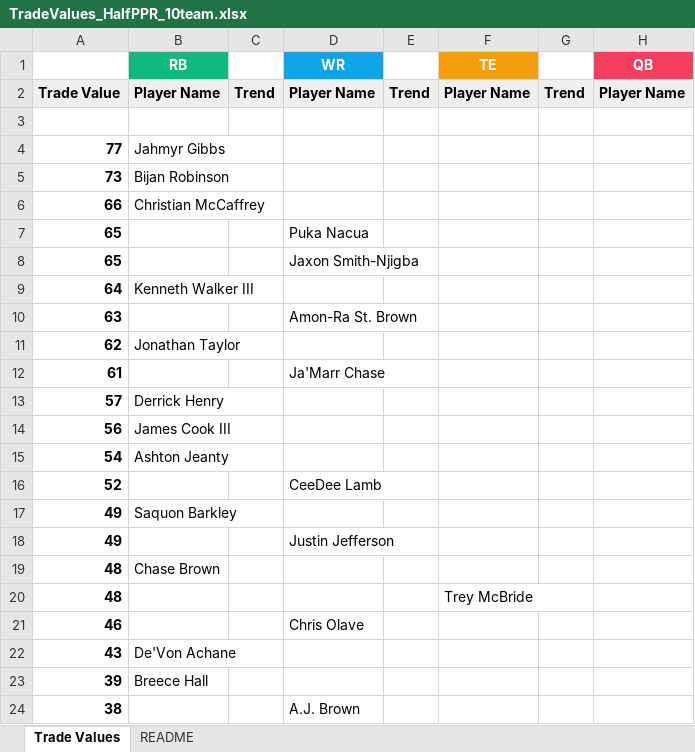
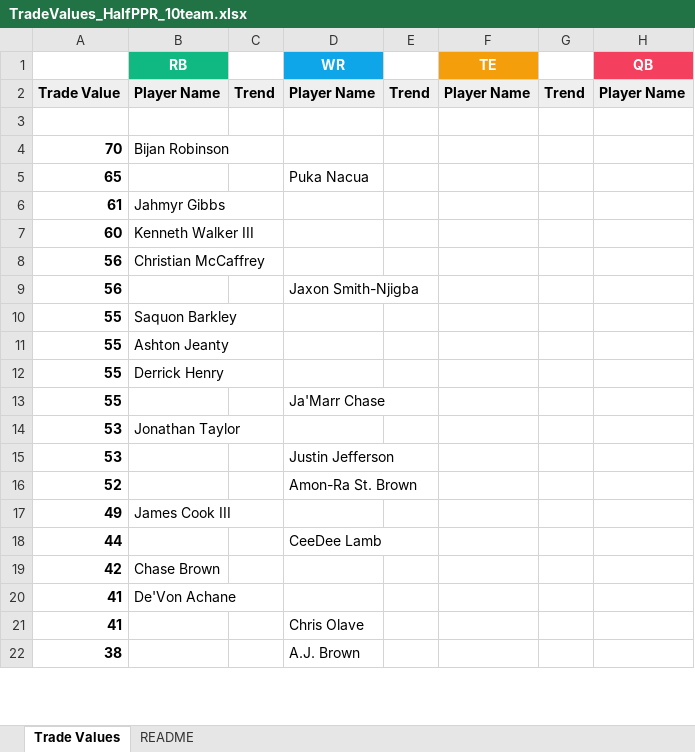
Before and after one commit to seoularpro/OddsVis, an Excel workbook: TradeValueSheets/TradeValues_HalfPPR_10team.xlsx, sheet Trade Values, drawn as a sheet; only a part is shown; values as stored, in another font and other column widths than the file's, no borders; removed rows and columns are numbered as before the commit, all else as after; the diff covers the shown part only; the diff names each change by its address in the sheet, - before the commit and + after, or states it on an @@ line.

```diff
--- a/TradeValueSheets/TradeValues_HalfPPR_10team.xlsx (sheet Trade Values)
+++ b/TradeValueSheets/TradeValues_HalfPPR_10team.xlsx (sheet Trade Values)
-row 4: 77 | Jahmyr Gibbs
-A4: 73
+A4: 70
-row 6: 66 | Christian McCaffrey
-row 8: 65 |  |  | Jaxon Smith-Njigba
-row 9: 64 | Kenneth Walker III
-row 10: 63 |  |  | Amon-Ra St. Brown
-row 11: 62 | Jonathan Taylor
-B6 (RB): (empty)
+B6 (RB): Jahmyr Gibbs
-D6 (WR): Ja'Marr Chase
+D6 (WR): (empty)
-row 13: 57 | Derrick Henry
+row 7: 60 | Kenneth Walker III
-B8 (RB): James Cook III
+B8 (RB): Christian McCaffrey
-row 15: 54 | Ashton Jeanty
+row 9: 56 |  |  | Jaxon Smith-Njigba
+row 10: 55 | Saquon Barkley
+row 11: 55 | Ashton Jeanty
+row 12: 55 | Derrick Henry
+row 13: 55 |  |  | Ja'Marr Chase
+row 14: 53 | Jonathan Taylor
+row 15: 53 |  |  | Justin Jefferson
-D16 (WR): CeeDee Lamb
+D16 (WR): Amon-Ra St. Brown
-B17 (RB): Saquon Barkley
+B17 (RB): James Cook III
-row 18: 49 |  |  | Justin Jefferson
-row 19: 48 | Chase Brown
-row 20: 48 |  |  |  |  | Trey McBride
-row 21: 46 |  |  | Chris Olave
-row 22: 43 | De'Von Achane
-row 23: 39 | Breece Hall
+row 18: 44 |  |  | CeeDee Lamb
+row 19: 42 | Chase Brown
+row 20: 41 | De'Von Achane
+row 21: 41 |  |  | Chris Olave
```
Also changed, not shown: 30 added rows, 28 removed rows and 39 edited cells elsewhere in this sheet, sheet README, TradeValueSheets/TradeValues_FullPPR_10team.xlsx, TradeValueSheets/TradeValues_FullPPR_8team.xlsx, 18 other files.
